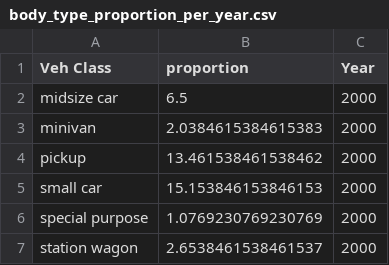
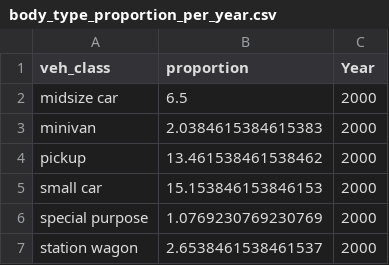
Before and after one commit to KyleMaciej/CS416Project2, a CSV file: clean_data/body_type_proportion_per_year.csv, drawn as a sheet; only a part is shown.

Commit message:
Update body_type_proportion_per_year.csv name

```diff
--- a/clean_data/body_type_proportion_per_year.csv
+++ b/clean_data/body_type_proportion_per_year.csv
@@ -1,2 +1,2 @@
-Veh Class,proportion,Year
+veh_class,proportion,Year
 midsize car,6.5,2000
```
